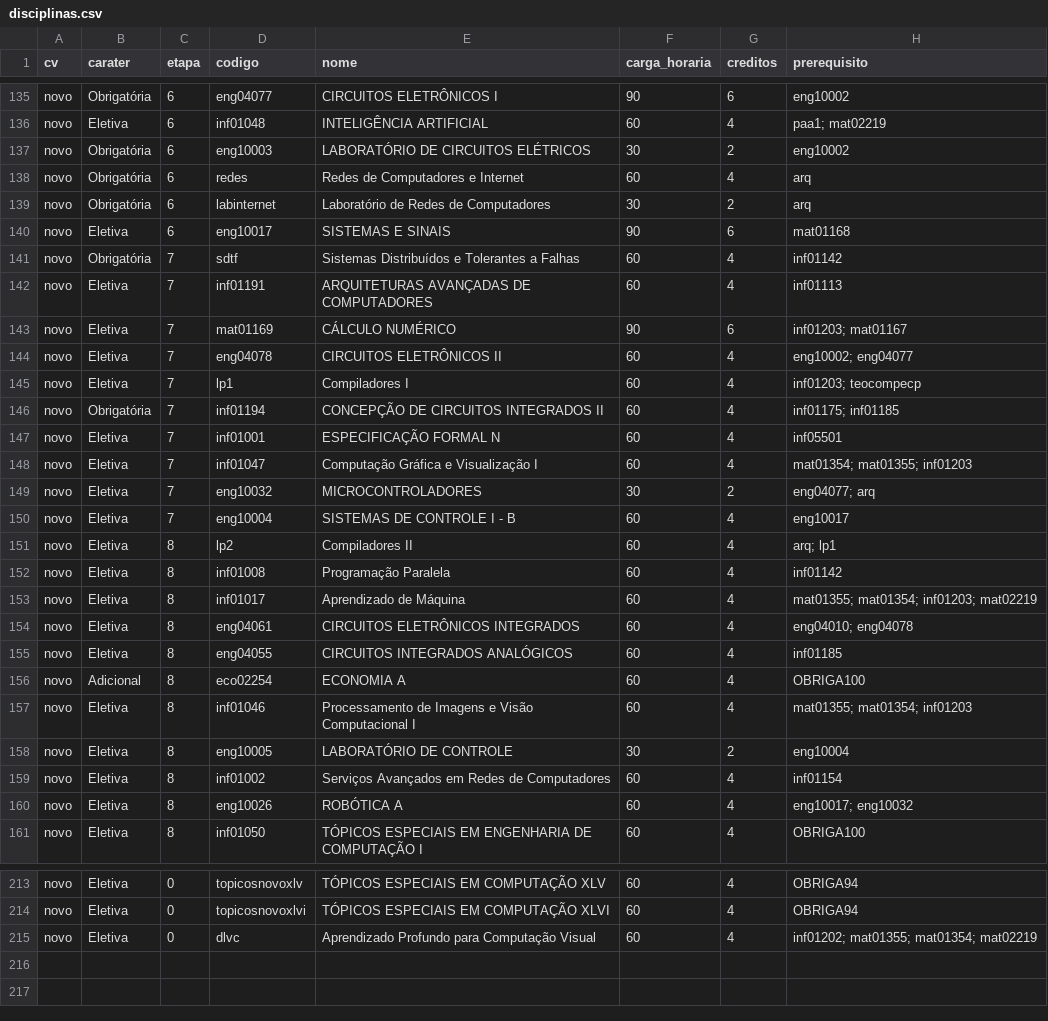
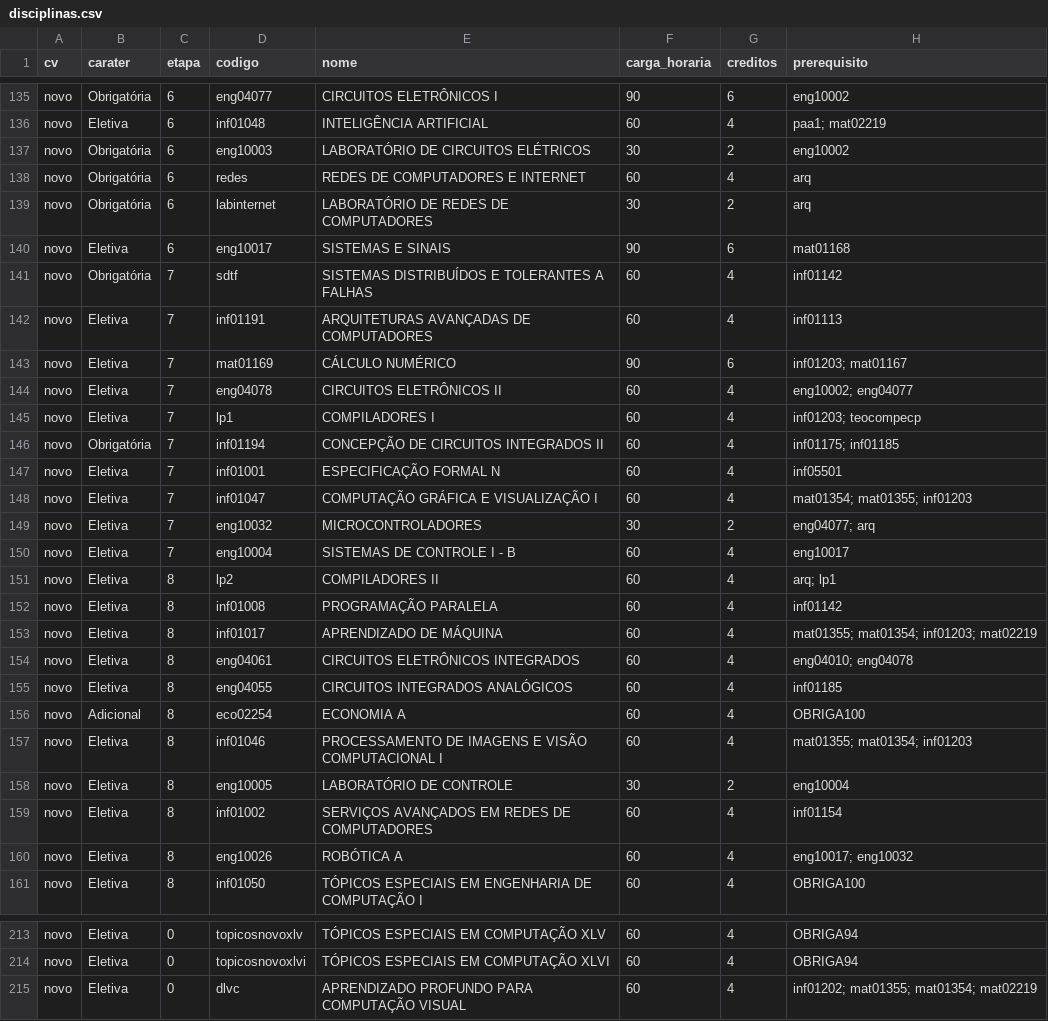
Before and after one commit to petcomputacaoufrgs/novo-curriculo-website, a CSV file: backend/ClassHistoryConverter/scripts/INF_UFRGS_DATA/ECP/disciplinas.csv, drawn as a sheet; only a part is shown, gaps mark what is left out; the diff covers the shown part only.

```diff
--- a/backend/ClassHistoryConverter/scripts/INF_UFRGS_DATA/ECP/disciplinas.csv
+++ b/backend/ClassHistoryConverter/scripts/INF_UFRGS_DATA/ECP/disciplinas.csv
@@ -137,6 +137,6 @@ novo,Eletiva,6,inf01048,INTELIGÊNCIA ARTIFICIAL,60,4,paa1; mat02219
 novo,Obrigatória,6,eng10003,LABORATÓRIO DE CIRCUITOS ELÉTRICOS,30,2,eng10002
-novo,Obrigatória,6,redes,Redes de Computadores e Internet,60,4,arq
-novo,Obrigatória,6,labinternet,Laboratório de Redes de Computadores,30,2,arq
+novo,Obrigatória,6,redes,REDES DE COMPUTADORES E INTERNET,60,4,arq
+novo,Obrigatória,6,labinternet,LABORATÓRIO DE REDES DE COMPUTADORES,30,2,arq
 novo,Eletiva,6,eng10017,SISTEMAS E SINAIS,90,6,mat01168
-novo,Obrigatória,7,sdtf,Sistemas Distribuídos e Tolerantes a Falhas,60,4,inf01142
+novo,Obrigatória,7,sdtf,SISTEMAS DISTRIBUÍDOS E TOLERANTES A FALHAS,60,4,inf01142
 novo,Eletiva,7,inf01191,ARQUITETURAS AVANÇADAS DE COMPUTADORES,60,4,inf01113
@@ -144,11 +144,11 @@ novo,Eletiva,7,mat01169,CÁLCULO NUMÉRICO,90,6,inf01203; mat01167
 novo,Eletiva,7,eng04078,CIRCUITOS ELETRÔNICOS II,60,4,eng10002; eng04077
-novo,Eletiva,7,lp1,Compiladores I,60,4,inf01203; teocompecp
+novo,Eletiva,7,lp1,COMPILADORES I,60,4,inf01203; teocompecp
 novo,Obrigatória,7,inf01194,CONCEPÇÃO DE CIRCUITOS INTEGRADOS II,60,4,inf01175; inf01185
 novo,Eletiva,7,inf01001,ESPECIFICAÇÃO FORMAL N,60,4,inf05501
-novo,Eletiva,7,inf01047,Computação Gráfica e Visualização I,60,4,mat01354; mat01355; inf01203
+novo,Eletiva,7,inf01047,COMPUTAÇÃO GRÁFICA E VISUALIZAÇÃO I,60,4,mat01354; mat01355; inf01203
 novo,Eletiva,7,eng10032,MICROCONTROLADORES,30,2,eng04077; arq
 novo,Eletiva,7,eng10004,SISTEMAS DE CONTROLE I - B,60,4,eng10017
-novo,Eletiva,8,lp2,Compiladores II,60,4,arq; lp1
-novo,Eletiva,8,inf01008,Programação Paralela,60,4,inf01142
-novo,Eletiva,8,inf01017,Aprendizado de Máquina,60,4,mat01355; mat01354; inf01203; mat02219
+novo,Eletiva,8,lp2,COMPILADORES II,60,4,arq; lp1
+novo,Eletiva,8,inf01008,PROGRAMAÇÃO PARALELA,60,4,inf01142
+novo,Eletiva,8,inf01017,APRENDIZADO DE MÁQUINA,60,4,mat01355; mat01354; inf01203; mat02219
 novo,Eletiva,8,eng04061,CIRCUITOS ELETRÔNICOS INTEGRADOS,60,4,eng04010; eng04078
@@ -156,5 +156,5 @@ novo,Eletiva,8,eng04055,CIRCUITOS INTEGRADOS ANALÓGICOS,60,4,inf01185
 novo,Adicional,8,eco02254,ECONOMIA A,60,4,OBRIGA100
-novo,Eletiva,8,inf01046,Processamento de Imagens e Visão Computacional I,60,4,mat01355; mat01354; inf01203
+novo,Eletiva,8,inf01046,PROCESSAMENTO DE IMAGENS E VISÃO COMPUTACIONAL I,60,4,mat01355; mat01354; inf01203
 novo,Eletiva,8,eng10005,LABORATÓRIO DE CONTROLE,30,2,eng10004
-novo,Eletiva,8,inf01002,Serviços Avançados em Redes de Computadores,60,4,inf01154
+novo,Eletiva,8,inf01002,SERVIÇOS AVANÇADOS EM REDES DE COMPUTADORES,60,4,inf01154
 novo,Eletiva,8,eng10026,ROBÓTICA A,60,4,eng10017; eng10032
@@ -214,2 +214,2 @@ novo,Eletiva,0,topicosnovoxlv,TÓPICOS ESPECIAIS EM COMPUTAÇÃO XLV,60,4,OBRIGA
 novo,Eletiva,0,topicosnovoxlvi,TÓPICOS ESPECIAIS EM COMPUTAÇÃO XLVI,60,4,OBRIGA94
-novo,Eletiva,0,dlvc,Aprendizado Profundo para Computação Visual,60,4,inf01202; mat01355; mat01354; mat02219
+novo,Eletiva,0,dlvc,APRENDIZADO PROFUNDO PARA COMPUTAÇÃO VISUAL,60,4,inf01202; mat01355; mat01354; mat02219
```
Also changed, not shown: 16 edited cells elsewhere in this file, 3 other files.
